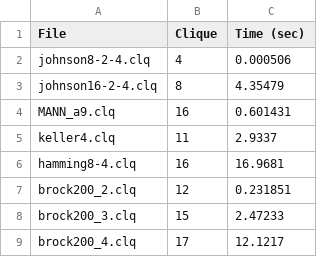
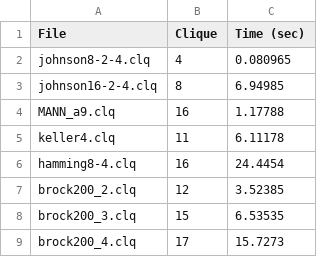
Before and after one commit to st235/-HSE.ModernOperationsResearchMethods.BranchAndBound, a CSV file: clique_bnb.csv, drawn as a sheet.

```diff
--- a/clique_bnb.csv
+++ b/clique_bnb.csv
@@ -1,9 +1,9 @@
 File; Clique; Time (sec)
-johnson8-2-4.clq; 4; 0.000506
-johnson16-2-4.clq; 8; 4.35479
-MANN_a9.clq; 16; 0.601431
-keller4.clq; 11; 2.9337
-hamming8-4.clq; 16; 16.9681
-brock200_2.clq; 12; 0.231851
-brock200_3.clq; 15; 2.47233
-brock200_4.clq; 17; 12.1217
+johnson8-2-4.clq; 4; 0.080965
+johnson16-2-4.clq; 8; 6.94985
+MANN_a9.clq; 16; 1.17788
+keller4.clq; 11; 6.11178
+hamming8-4.clq; 16; 24.4454
+brock200_2.clq; 12; 3.52385
+brock200_3.clq; 15; 6.53535
+brock200_4.clq; 17; 15.7273
```
Also changed, not shown: 1 other file.
